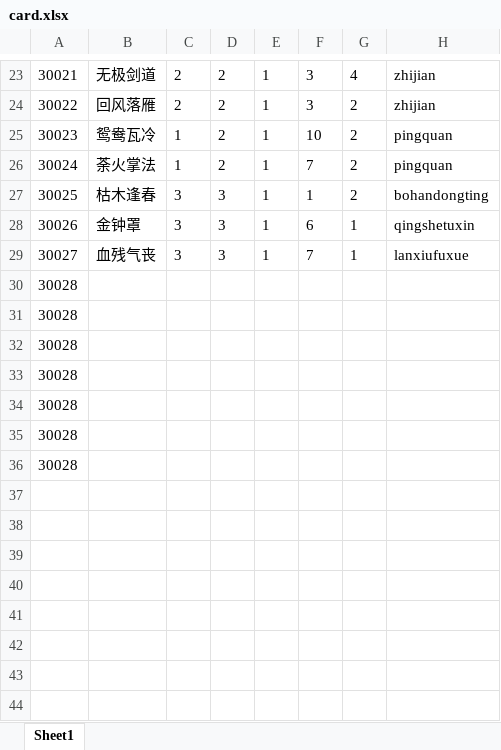
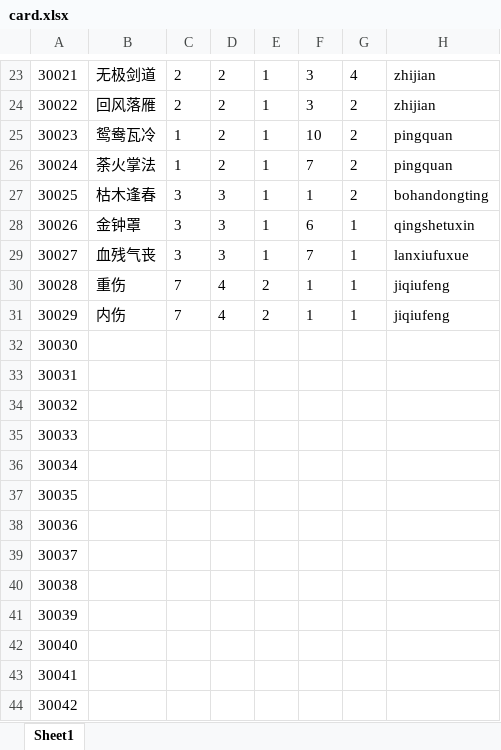
Before and after one commit to machaoTeam/LakeHeroConfig, an Excel workbook: excel/card.xlsx, sheet Sheet1, drawn as a sheet; only a part is shown, gaps mark what is left out; values as stored, in another font and other column widths than the file's, no borders; addresses are those after the commit; the diff names each change by its address in the sheet, - before the commit and + after, or states it on an @@ line.

```diff
--- a/excel/card.xlsx (sheet Sheet1)
+++ b/excel/card.xlsx (sheet Sheet1)
+row 30: 30028 | 重伤 | 7 | 4 | 2 | 1 | 1 | jiqiufeng
+row 31: 30029 | 内伤 | 7 | 4 | 2 | 1 | 1 | jiqiufeng
-A32: 30028
+A32: 30030
-A33: 30028
+A33: 30031
-A34: 30028
+A34: 30032
-A35: 30028
+A35: 30033
-A36: 30028
+A36: 30034
-A37: 30028
+A37: 30035
-A38: 30028
+A38: 30036
+row 39: 30037
+row 40: 30038
+row 41: 30039
+row 42: 30040
+row 43: 30041
+row 44: 30042
```
Also changed, not shown: excel/buff.xlsx, excel/card_detail.xlsx, 1 other file.
